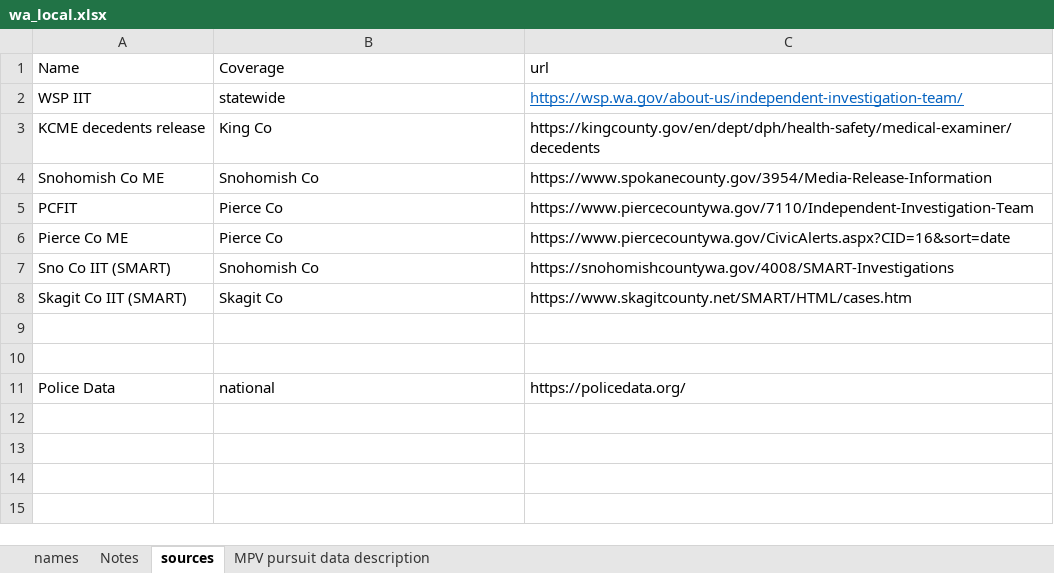
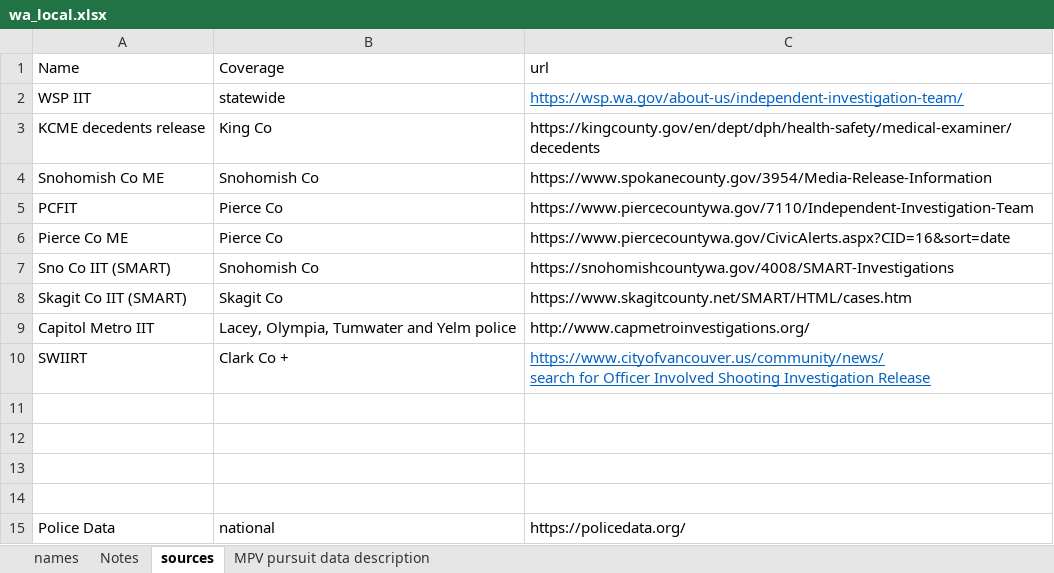
Before and after one commit to nextstepswa/WA-FEWP, an Excel workbook: Data/Raw/wa_local.xlsx, sheet sources, drawn as a sheet; values as stored, in another font and other column widths than the file's, no borders; ↵ is a line break in a cell; the diff names each change by its address in the sheet, - before the commit and + after, or states it on an @@ line.

```diff
--- a/Data/Raw/wa_local.xlsx (sheet sources)
+++ b/Data/Raw/wa_local.xlsx (sheet sources)
+row 9: Capitol Metro IIT | Lacey, Olympia, Tumwater and Yelm police | http://www.capmetroinvestigations.org/
+row 10: SWIIRT | Clark Co + | https://www.cityofvancouver.us/community/news/ ↵ search for Officer Involved Shooting Investigation Release
+row 11: (empty)
+row 12: (empty)
```
Also changed, not shown: sheet names, sheet Notes.
